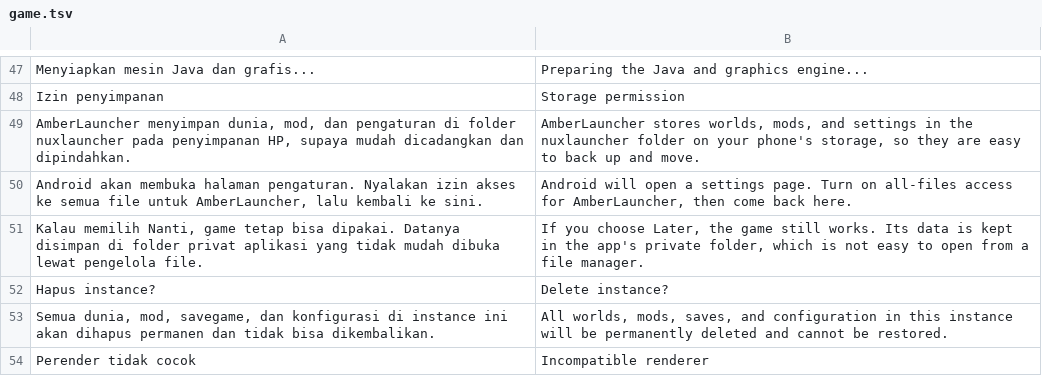
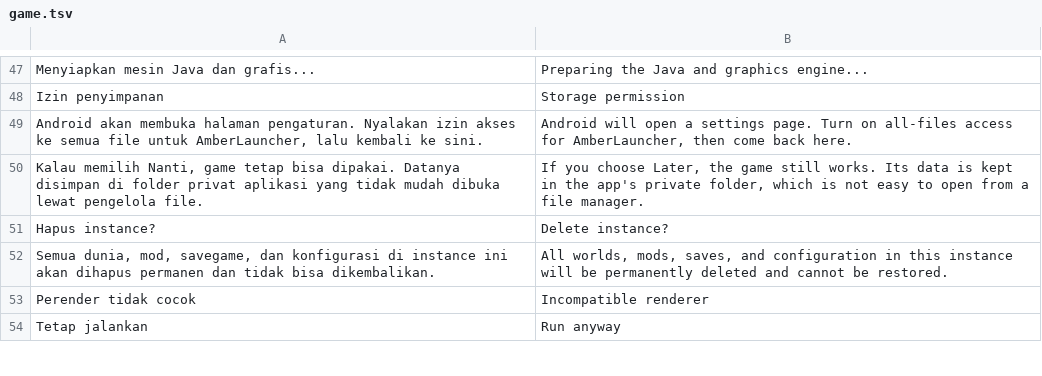
Before and after one commit to ItsVynzzzz/AmberLauncher, a TSV file: app/src/main/assets/lang/en/game.tsv, drawn as a sheet; only a part is shown, gaps mark what is left out; the shorter side is filled out with more unchanged rows; the diff names each change by its address in the sheet, - before the commit and + after, or states it on an @@ line.

```diff
--- a/app/src/main/assets/lang/en/game.tsv
+++ b/app/src/main/assets/lang/en/game.tsv
-row 49: AmberLauncher menyimpan dunia, mod, dan pengaturan di folder nuxlauncher pada penyimpanan HP, supaya mudah dicadangkan dan dipindahkan. | AmberLauncher stores worlds, mods, and settings in the nuxlauncher folder on your phone's storage, so they are easy to back up and move.
```
Also changed, not shown: app/src/main/assets/lang/es/game.tsv, app/src/main/assets/lang/fil/game.tsv, 32 other files.
